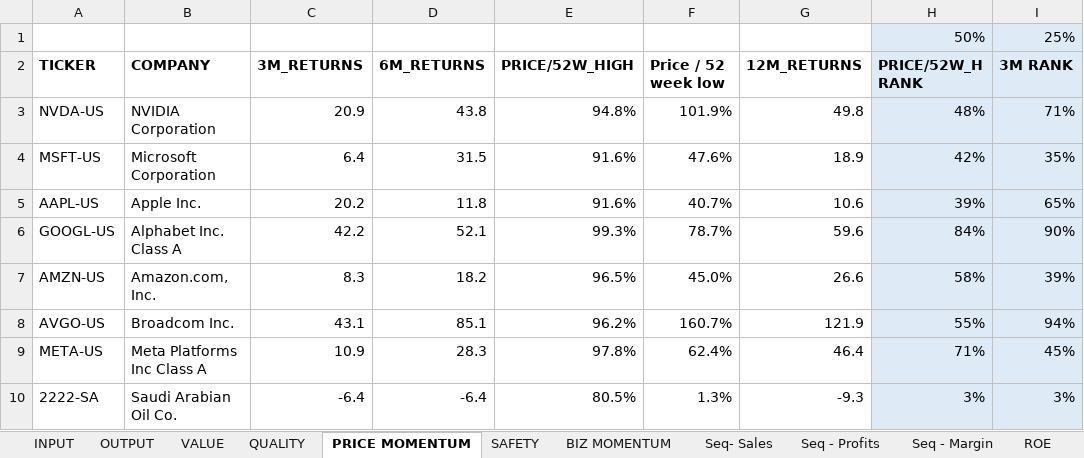
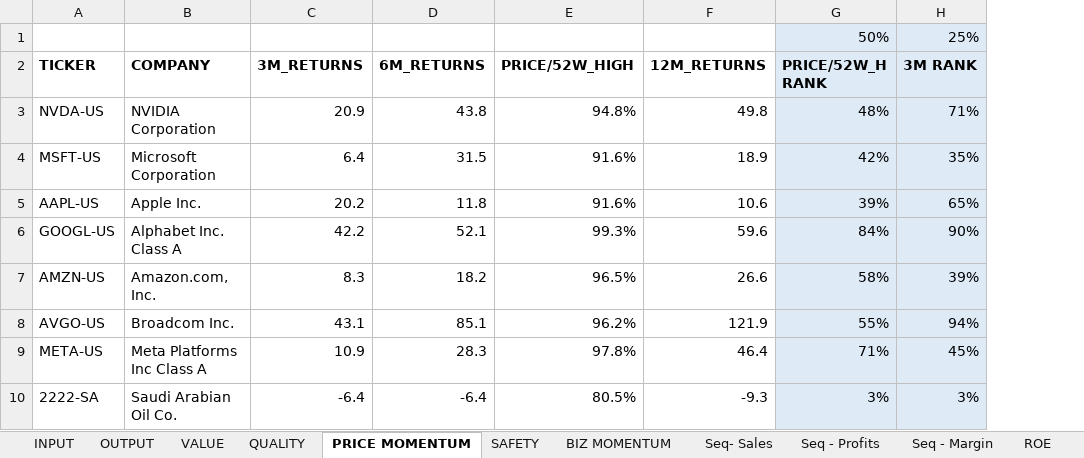
Before and after one commit to jprasham/TOP_30_COMPANIES, an Excel workbook: TOP30COMPANIES.xlsx, sheet PRICE MOMENTUM, drawn as a sheet; only a part is shown; values as stored, in another font and other column widths than the file's, no borders; the diff names each change by its address in the sheet, - before the commit and + after, or states it on an @@ line.

```diff
--- a/TOP30COMPANIES.xlsx (sheet PRICE MOMENTUM)
+++ b/TOP30COMPANIES.xlsx (sheet PRICE MOMENTUM)
-column F (Price / 52 week low), rows 3-10: 101.9% | 47.6% | 40.7% | 78.7% | 45.0% | 160.7% | 62.4% | 1.3%
```
Also changed, not shown: sheet SAFETY, sheet QUALITY, formulas that keep their value.
